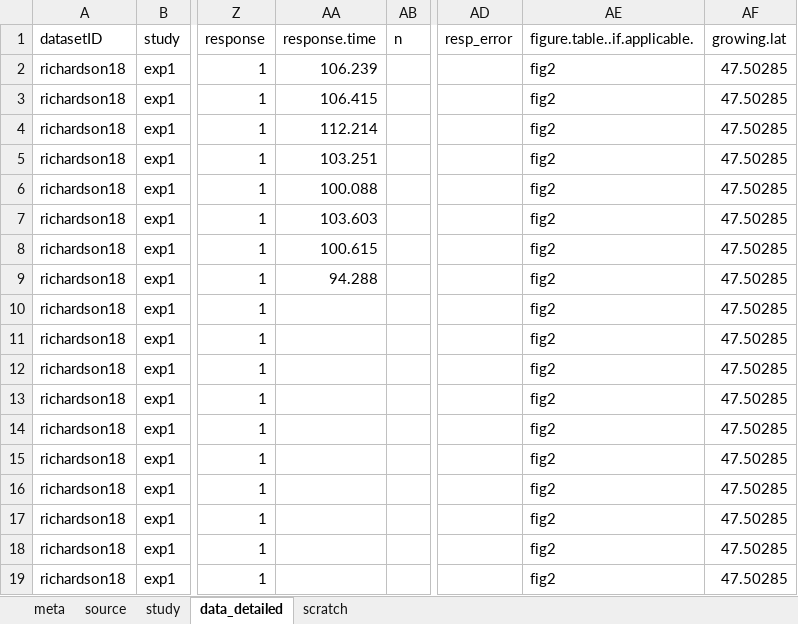
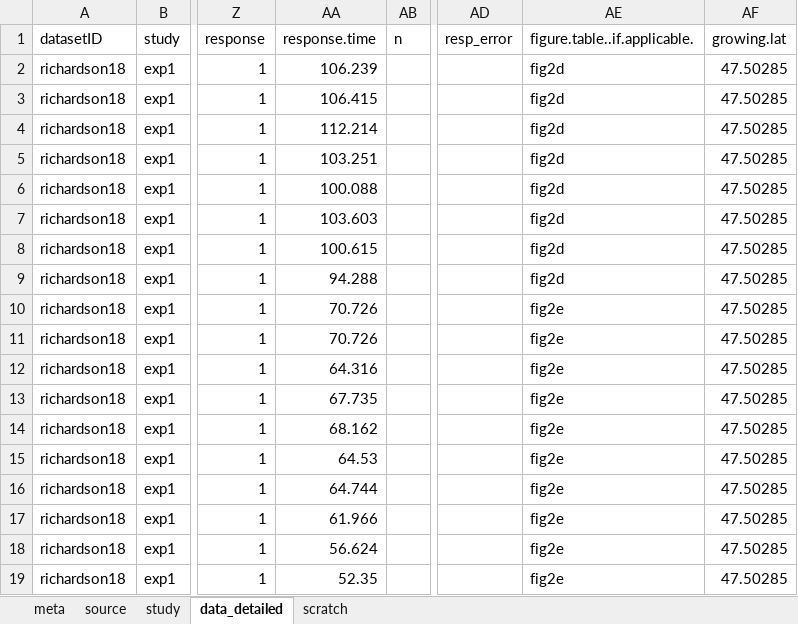
Before and after one commit to lizzieinvancouver/ospree, an Excel workbook: data/ospree_2019update_cjc.xlsx, sheet data_detailed, drawn as a sheet; only a part is shown, gaps mark what is left out; values as stored, in another font and other column widths than the file's, no borders; the diff names each change by its address in the sheet, - before the commit and + after, or states it on an @@ line.

Commit message:
added more data

```diff
--- a/data/ospree_2019update_cjc.xlsx (sheet data_detailed)
+++ b/data/ospree_2019update_cjc.xlsx (sheet data_detailed)
-AE2:AE9 (figure.table..if.applicable.): fig2
+AE2:AE9 (figure.table..if.applicable.): fig2d
-AA10:AA11 (response.time): (empty)
+AA10:AA11 (response.time): 70.726
-AE10:AE19 (figure.table..if.applicable.): fig2
+AE10:AE19 (figure.table..if.applicable.): fig2e
-AA12 (response.time): (empty)
+AA12 (response.time): 64.316
-AA13 (response.time): (empty)
+AA13 (response.time): 67.735
-AA14 (response.time): (empty)
+AA14 (response.time): 68.162
-AA15 (response.time): (empty)
+AA15 (response.time): 64.53
-AA16 (response.time): (empty)
+AA16 (response.time): 64.744
-AA17 (response.time): (empty)
+AA17 (response.time): 61.966
-AA18 (response.time): (empty)
+AA18 (response.time): 56.624
-AA19 (response.time): (empty)
+AA19 (response.time): 52.35
```
